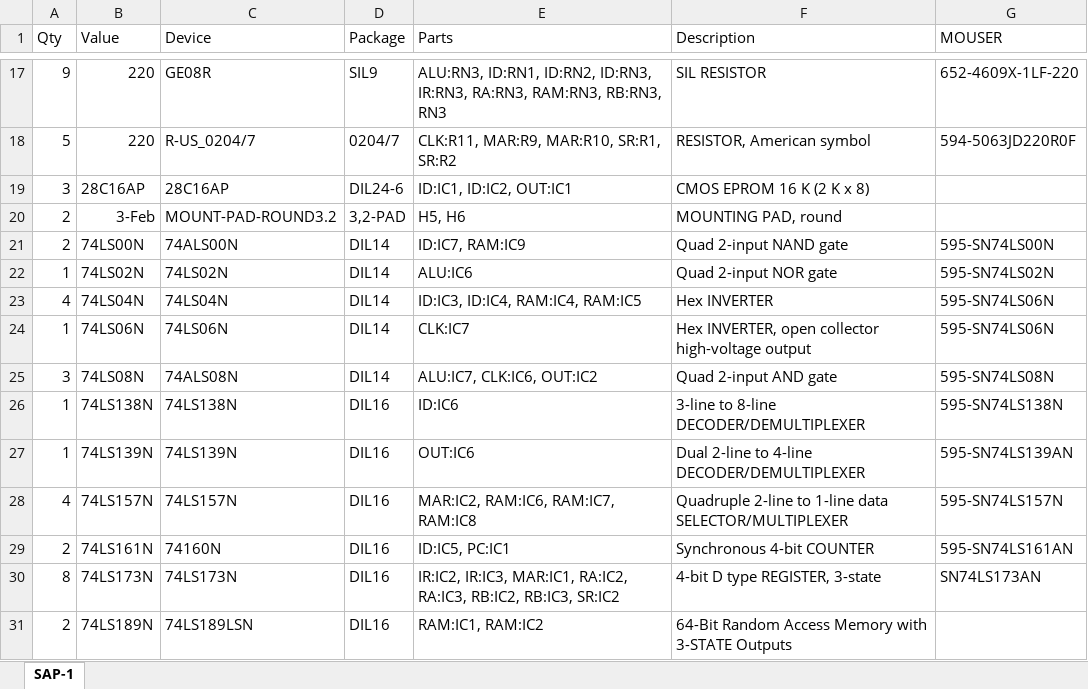
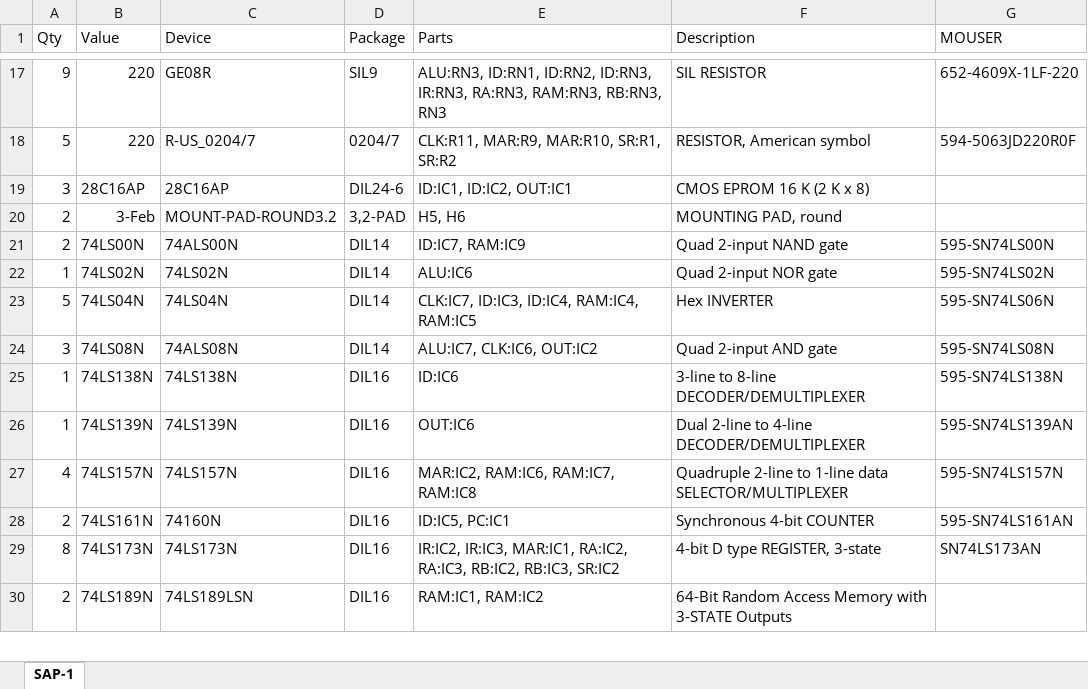
Before and after one commit to dangrie158/SAP-1, an Excel workbook: Board/BOM.xlsx, sheet SAP-1, drawn as a sheet; only a part is shown, gaps mark what is left out; values as stored, in another font and other column widths than the file's, no borders; the diff names each change by its address in the sheet, - before the commit and + after, or states it on an @@ line.

```diff
--- a/Board/BOM.xlsx (sheet SAP-1)
+++ b/Board/BOM.xlsx (sheet SAP-1)
-A23 (Qty): 4
+A23 (Qty): 5
-E23 (Parts): ID:IC3, ID:IC4, RAM:IC4, RAM:IC5
+E23 (Parts): CLK:IC7, ID:IC3, ID:IC4, RAM:IC4, RAM:IC5
-row 24: 1 | 74LS06N | 74LS06N | DIL14 | CLK:IC7 | Hex INVERTER, open collector high-voltage output | 595-SN74LS06N
```
Also changed, not shown: 3 other files.
